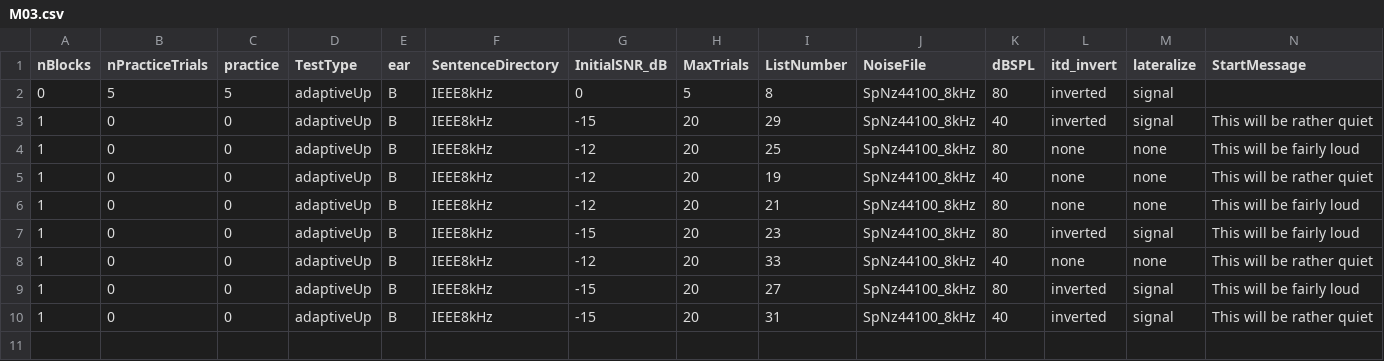
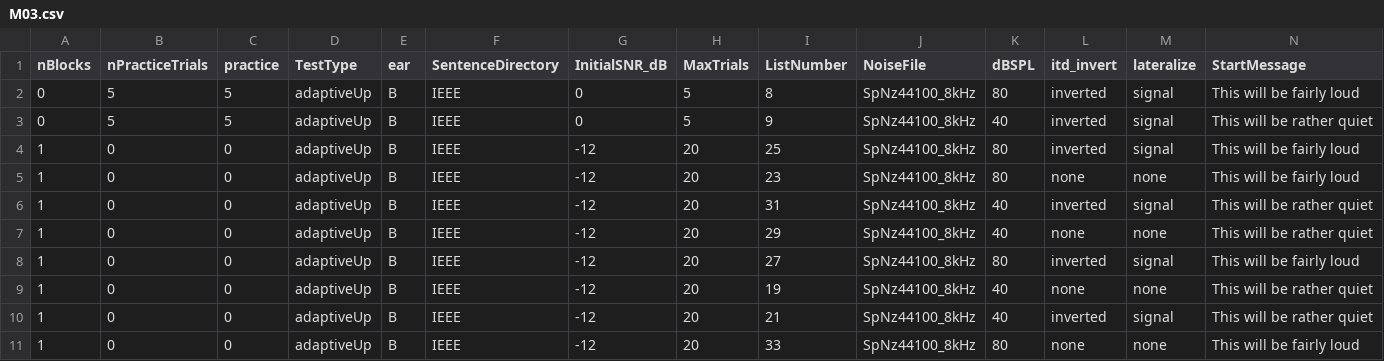
Before and after one commit to timschoof/IEEE, a CSV file: IEEE Seq Lists/M03.csv, drawn as a sheet.

```diff
--- a/IEEE Seq Lists/M03.csv
+++ b/IEEE Seq Lists/M03.csv
@@ -1,10 +1,11 @@
 nBlocks,nPracticeTrials,practice,TestType,ear,SentenceDirectory,InitialSNR_dB,MaxTrials,ListNumber,NoiseFile,dBSPL,itd_invert,lateralize,StartMessage
-0,5,5,adaptiveUp,B,IEEE8kHz,0,5,8,SpNz44100_8kHz,80,inverted,signal,
-1,0,0,adaptiveUp,B,IEEE8kHz,-15,20,29,SpNz44100_8kHz,40,inverted,signal,This will be rather quiet
-1,0,0,adaptiveUp,B,IEEE8kHz,-12,20,25,SpNz44100_8kHz,80,none,none,This will be fairly loud
-1,0,0,adaptiveUp,B,IEEE8kHz,-12,20,19,SpNz44100_8kHz,40,none,none,This will be rather quiet
-1,0,0,adaptiveUp,B,IEEE8kHz,-12,20,21,SpNz44100_8kHz,80,none,none,This will be fairly loud
-1,0,0,adaptiveUp,B,IEEE8kHz,-15,20,23,SpNz44100_8kHz,80,inverted,signal,This will be fairly loud
-1,0,0,adaptiveUp,B,IEEE8kHz,-12,20,33,SpNz44100_8kHz,40,none,none,This will be rather quiet
-1,0,0,adaptiveUp,B,IEEE8kHz,-15,20,27,SpNz44100_8kHz,80,inverted,signal,This will be fairly loud
-1,0,0,adaptiveUp,B,IEEE8kHz,-15,20,31,SpNz44100_8kHz,40,inverted,signal,This will be rather quiet
+0,5,5,adaptiveUp,B,IEEE,0,5,8,SpNz44100_8kHz,80,inverted,signal,This will be fairly loud
+0,5,5,adaptiveUp,B,IEEE,0,5,9,SpNz44100_8kHz,40,inverted,signal,This will be rather quiet
+1,0,0,adaptiveUp,B,IEEE,-12,20,25,SpNz44100_8kHz,80,inverted,signal,This will be fairly loud
+1,0,0,adaptiveUp,B,IEEE,-12,20,23,SpNz44100_8kHz,80,none,none,This will be fairly loud
+1,0,0,adaptiveUp,B,IEEE,-12,20,31,SpNz44100_8kHz,40,inverted,signal,This will be rather quiet
+1,0,0,adaptiveUp,B,IEEE,-12,20,29,SpNz44100_8kHz,40,none,none,This will be rather quiet
+1,0,0,adaptiveUp,B,IEEE,-12,20,27,SpNz44100_8kHz,80,inverted,signal,This will be fairly loud
+1,0,0,adaptiveUp,B,IEEE,-12,20,19,SpNz44100_8kHz,40,none,none,This will be rather quiet
+1,0,0,adaptiveUp,B,IEEE,-12,20,21,SpNz44100_8kHz,40,inverted,signal,This will be rather quiet
+1,0,0,adaptiveUp,B,IEEE,-12,20,33,SpNz44100_8kHz,80,none,none,This will be fairly loud
```
Also changed, not shown: IEEE Seq Lists/M01.csv, IEEE Seq Lists/M02.csv, 46 other files.
